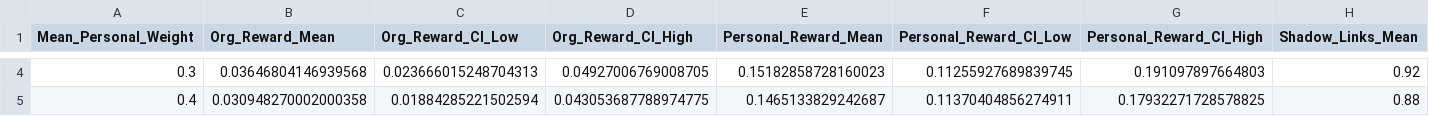
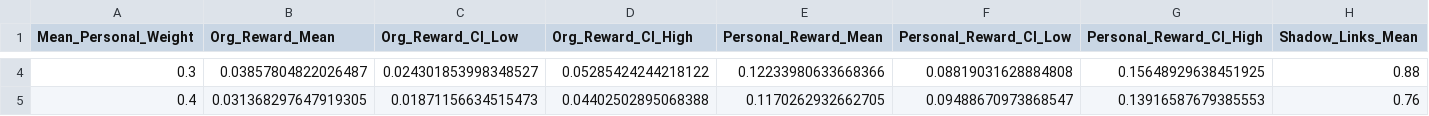
Before and after one commit to bluewin4/org-threat-surface, a CSV file: Simulations/results/sweep_summary.csv, drawn as a sheet; only a part is shown, gaps mark what is left out; the diff covers the shown part only; the diff names each change by its address in the sheet, - before the commit and + after, or states it on an @@ line.

```diff
--- a/Simulations/results/sweep_summary.csv
+++ b/Simulations/results/sweep_summary.csv
-B4 (Org_Reward_Mean): 0.03646804146939568
+B4 (Org_Reward_Mean): 0.03857804822026487
-C4 (Org_Reward_CI_Low): 0.023666015248704313
+C4 (Org_Reward_CI_Low): 0.024301853998348527
-D4 (Org_Reward_CI_High): 0.04927006769008705
+D4 (Org_Reward_CI_High): 0.05285424244218122
-E4 (Personal_Reward_Mean): 0.15182858728160023
+E4 (Personal_Reward_Mean): 0.12233980633668366
-F4 (Personal_Reward_CI_Low): 0.11255927689839745
+F4 (Personal_Reward_CI_Low): 0.08819031628884808
-G4 (Personal_Reward_CI_High): 0.191097897664803
+G4 (Personal_Reward_CI_High): 0.15648929638451925
-H4 (Shadow_Links_Mean): 0.92
+H4 (Shadow_Links_Mean): 0.88
-B5 (Org_Reward_Mean): 0.030948270002000358
+B5 (Org_Reward_Mean): 0.031368297647919305
-C5 (Org_Reward_CI_Low): 0.01884285221502594
+C5 (Org_Reward_CI_Low): 0.01871156634515473
-D5 (Org_Reward_CI_High): 0.043053687788974775
+D5 (Org_Reward_CI_High): 0.04402502895068388
-E5 (Personal_Reward_Mean): 0.1465133829242687
+E5 (Personal_Reward_Mean): 0.1170262932662705
-F5 (Personal_Reward_CI_Low): 0.11370404856274911
+F5 (Personal_Reward_CI_Low): 0.09488670973868547
-G5 (Personal_Reward_CI_High): 0.17932271728578825
+G5 (Personal_Reward_CI_High): 0.13916587679385553
-H5 (Shadow_Links_Mean): 0.88
+H5 (Shadow_Links_Mean): 0.76
```
Also changed, not shown: 88 edited cells elsewhere in this file, Simulations/results/misalignment_potential.csv, 2 other files.
